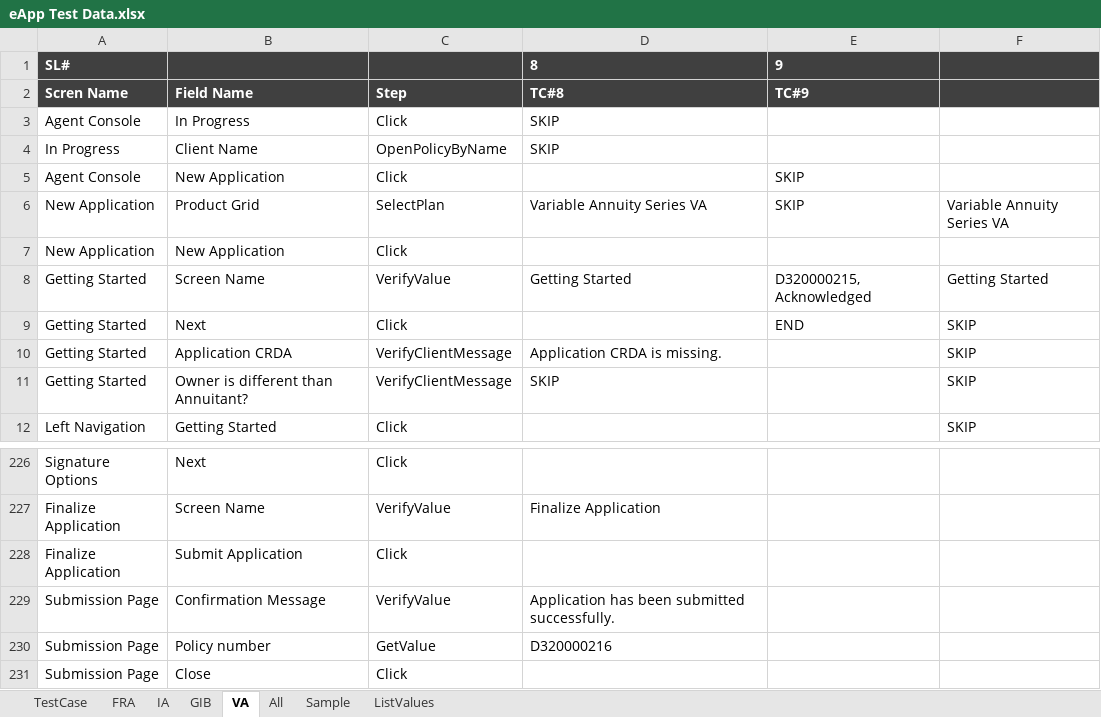
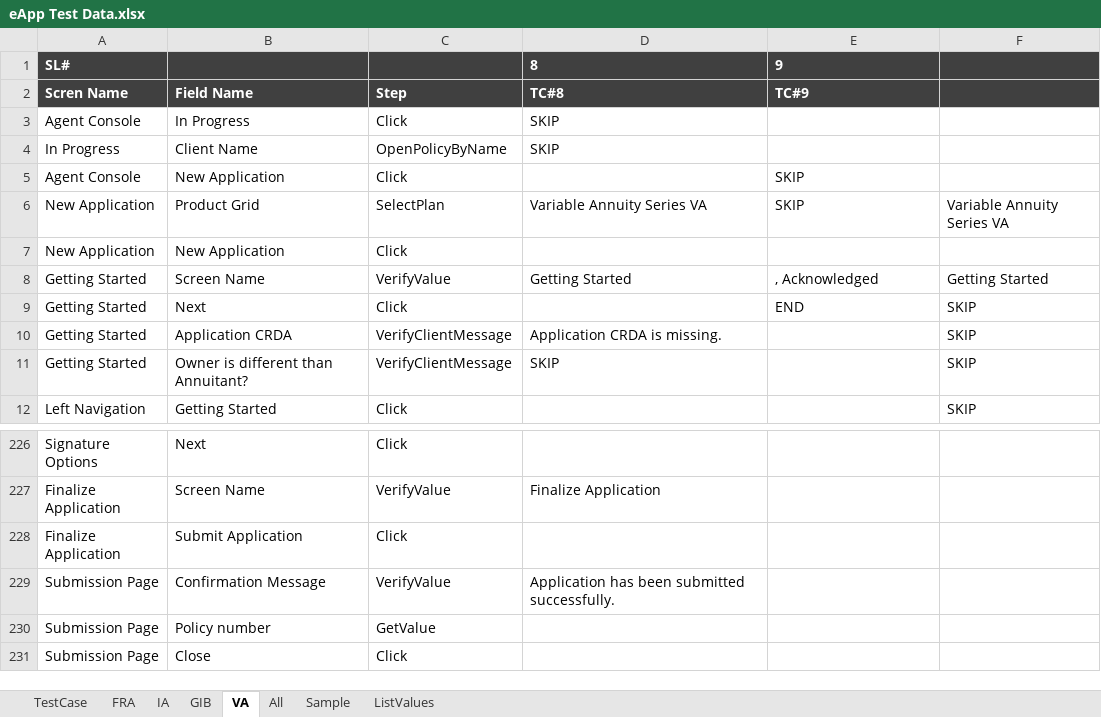
Before and after one commit to SoumendraPradaSahoo/eAppBHFAutomation, an Excel workbook: Test Case/eApp Test Data.xlsx, sheet VA, drawn as a sheet; only a part is shown, gaps mark what is left out; values as stored, in another font and other column widths than the file's, no borders; the diff names each change by its address in the sheet, - before the commit and + after, or states it on an @@ line.

```diff
--- a/Test Case/eApp Test Data.xlsx (sheet VA)
+++ b/Test Case/eApp Test Data.xlsx (sheet VA)
-E8: D320000215, Acknowledged
+E8: , Acknowledged
-D230: D320000216
+D230: (empty)
```
Also changed, not shown: sheet All, sheet TestCase, sheet FRA, sheet IA, sheet GIB.
